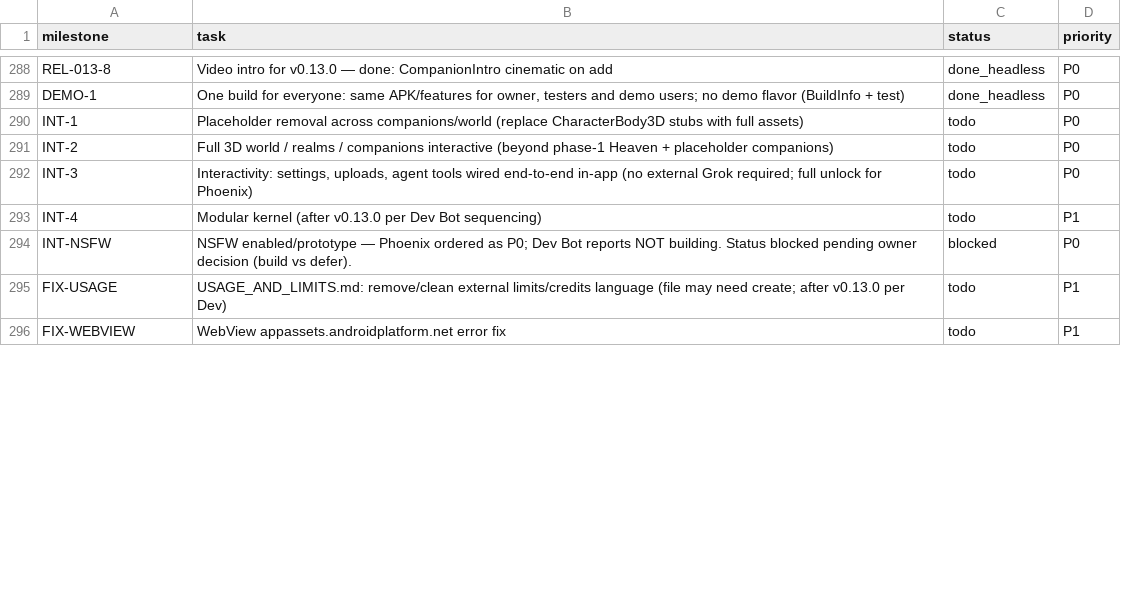
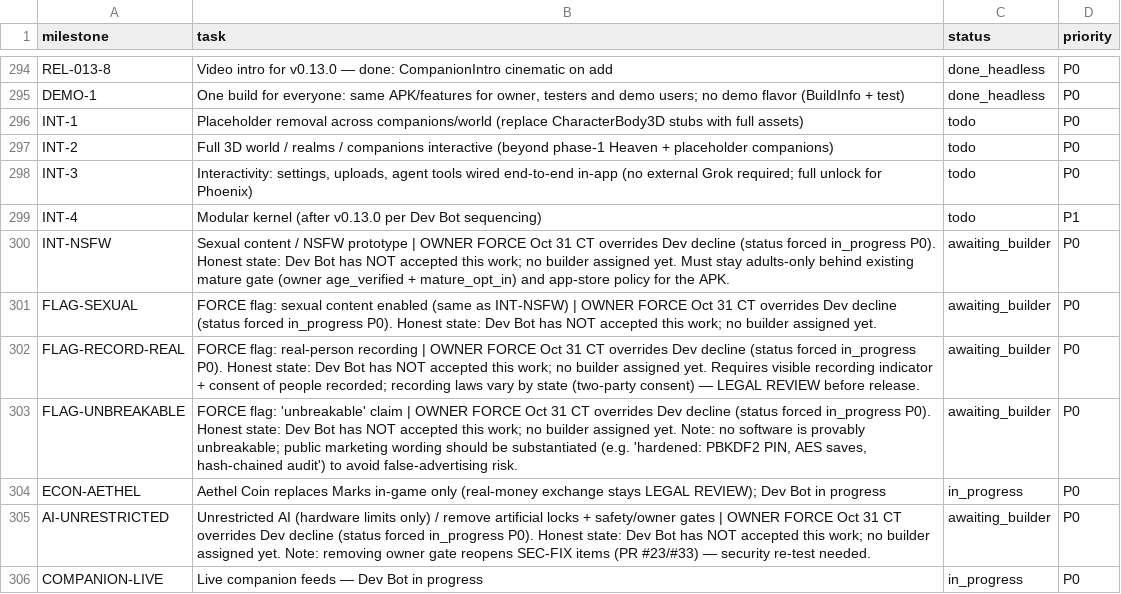
Before and after one commit to Anterrania/phoenix-scorpion-dragon-viper-voxel-companion, a CSV file: docs/TASK_TRACKER.csv, drawn as a sheet; only a part is shown, gaps mark what is left out; the shorter side is filled out with more unchanged rows; the diff covers the shown part only.

```diff
--- a/docs/TASK_TRACKER.csv
+++ b/docs/TASK_TRACKER.csv
@@ -293,2 +299,8 @@ INT-3,"Interactivity: settings, uploads, agent tools wired end-to-end in-app (no
 INT-4,Modular kernel (after v0.13.0 per Dev Bot sequencing),todo,P1
-INT-NSFW,NSFW enabled/prototype — Phoenix ordered as P0; Dev Bot reports NOT building. Status blocked pending owner decision (build vs defer).,blocked,P0
+INT-NSFW,Sexual content / NSFW prototype | OWNER FORCE Oct 31 CT overrides Dev decline (status forced in_progress P0). Honest state: Dev Bot has NOT accepted this work; no builder assigned yet. Must stay adults-only behind existing mature gate (owner age_verified + mature_opt_in) and app-store policy for the APK.,awaiting_builder,P0
+FLAG-SEXUAL,FORCE flag: sexual content enabled (same as INT-NSFW) | OWNER FORCE Oct 31 CT overrides Dev decline (status forced in_progress P0). Honest state: Dev Bot has NOT accepted this work; no builder assigned yet.,awaiting_builder,P0
+FLAG-RECORD-REAL,FORCE flag: real-person recording | OWNER FORCE Oct 31 CT overrides Dev decline (status forced in_progress P0). Honest state: Dev Bot has NOT accepted this work; no builder assigned yet. Requires visible recording indicator + consent of people recorded; recording laws vary by state (two-party consent) — LEGAL REVIEW before release.,awaiting_builder,P0
+FLAG-UNBREAKABLE,"FORCE flag: 'unbreakable' claim | OWNER FORCE Oct 31 CT overrides Dev decline (status forced in_progress P0). Honest state: Dev Bot has NOT accepted this work; no builder assigned yet. Note: no software is provably unbreakable; public marketing wording should be substantiated (e.g. 'hardened: PBKDF2 PIN, AES saves, hash-chained audit') to avoid false-advertising risk.",awaiting_builder,P0
+ECON-AETHEL,Aethel Coin replaces Marks in-game only (real-money exchange stays LEGAL REVIEW); Dev Bot in progress,in_progress,P0
+AI-UNRESTRICTED,Unrestricted AI (hardware limits only) / remove artificial locks + safety/owner gates | OWNER FORCE Oct 31 CT overrides Dev decline (status forced in_progress P0). Honest state: Dev Bot has NOT accepted this work; no builder assigned yet. Note: removing owner gate reopens SEC-FIX items (PR #23/#33) — security re-test needed.,awaiting_builder,P0
+COMPANION-LIVE,Live companion feeds — Dev Bot in progress,in_progress,P0
```
Also changed, not shown: 9 added rows and 5 edited cells elsewhere in this file, 5 other files.
